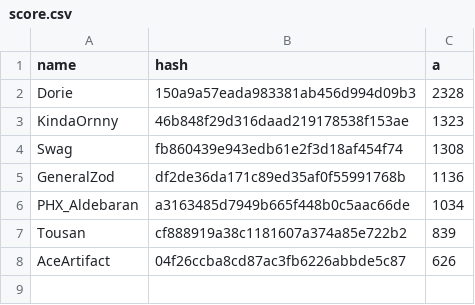
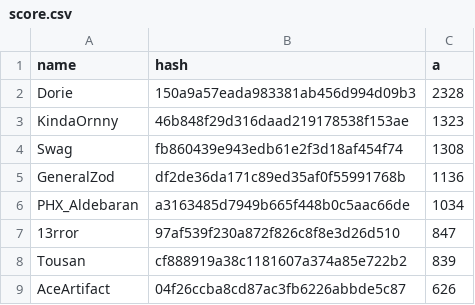
Before and after one commit to catalystblack/catalystblack.github.io, a CSV file: csv/CTF/score.csv, drawn as a sheet; the diff names each change by its address in the sheet, - before the commit and + after, or states it on an @@ line.

```diff
--- a/csv/CTF/score.csv
+++ b/csv/CTF/score.csv
+row 7: 13rror | 97af539f230a872f826c8f8e3d26d510 | 847
```
Also changed, not shown: csv/CTF/assists.csv, csv/CTF/kills.csv, 13 other files.
